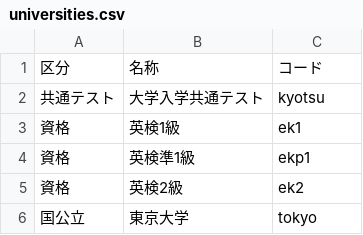
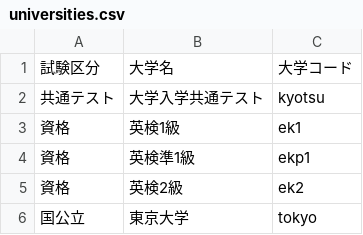
Before and after one commit to totasemantics-sys/shinquiro, a CSV file: public/data/universities.csv, drawn as a sheet; only a part is shown; removed rows and columns are numbered as before the commit, all else as after; the diff names each change by its address in the sheet, - before the commit and + after, or states it on an @@ line.

```diff
--- a/public/data/universities.csv
+++ b/public/data/universities.csv
-row 1: 区分 | 名称 | コード
+row 1: 試験区分 | 大学名 | 大学コード
```
Also changed, not shown: public/data/mondai.csv, 2 other files.
